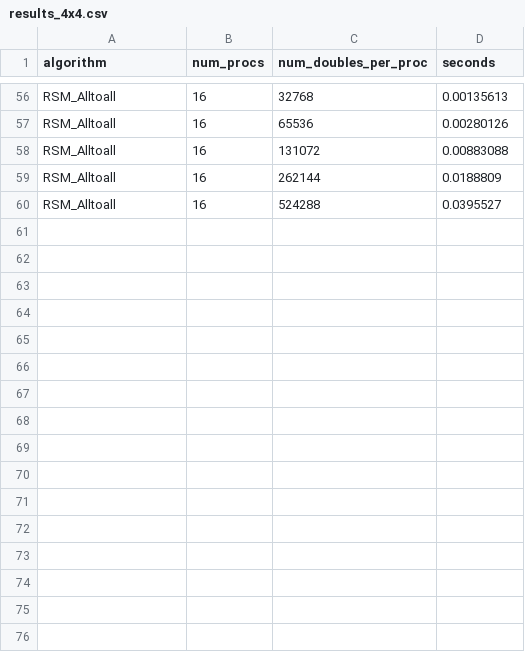
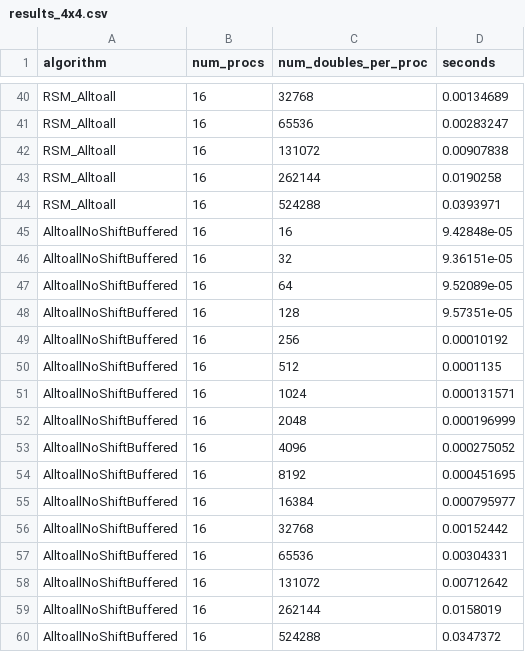
Before and after one commit to mctimm/CS542-Project, a CSV file: results_4x4.csv, drawn as a sheet; only a part is shown, gaps mark what is left out; addresses are those after the commit; the diff covers the shown part only; the diff names each change by its address in the sheet, - before the commit and + after, or states it on an @@ line.

```diff
--- a/results_4x4.csv
+++ b/results_4x4.csv
-D40 (seconds): 0.00135613
+D40 (seconds): 0.00134689
-D41 (seconds): 0.00280126
+D41 (seconds): 0.00283247
-D42 (seconds): 0.00883088
+D42 (seconds): 0.00907838
-D43 (seconds): 0.0188809
+D43 (seconds): 0.0190258
-D44 (seconds): 0.0395527
+D44 (seconds): 0.0393971
+row 45: AlltoallNoShiftBuffered | 16 | 16 | 9.42848e-05
+row 46: AlltoallNoShiftBuffered | 16 | 32 | 9.36151e-05
+row 47: AlltoallNoShiftBuffered | 16 | 64 | 9.52089e-05
+row 48: AlltoallNoShiftBuffered | 16 | 128 | 9.57351e-05
+row 49: AlltoallNoShiftBuffered | 16 | 256 | 0.00010192
+row 50: AlltoallNoShiftBuffered | 16 | 512 | 0.0001135
+row 51: AlltoallNoShiftBuffered | 16 | 1024 | 0.000131571
+row 52: AlltoallNoShiftBuffered | 16 | 2048 | 0.000196999
+row 53: AlltoallNoShiftBuffered | 16 | 4096 | 0.000275052
+row 54: AlltoallNoShiftBuffered | 16 | 8192 | 0.000451695
+row 55: AlltoallNoShiftBuffered | 16 | 16384 | 0.000795977
+row 56: AlltoallNoShiftBuffered | 16 | 32768 | 0.00152442
+row 57: AlltoallNoShiftBuffered | 16 | 65536 | 0.00304331
+row 58: AlltoallNoShiftBuffered | 16 | 131072 | 0.00712642
+row 59: AlltoallNoShiftBuffered | 16 | 262144 | 0.0158019
+row 60: AlltoallNoShiftBuffered | 16 | 524288 | 0.0347372
```
Also changed, not shown: 16 removed rows and 38 edited cells elsewhere in this file, 1 other file.
